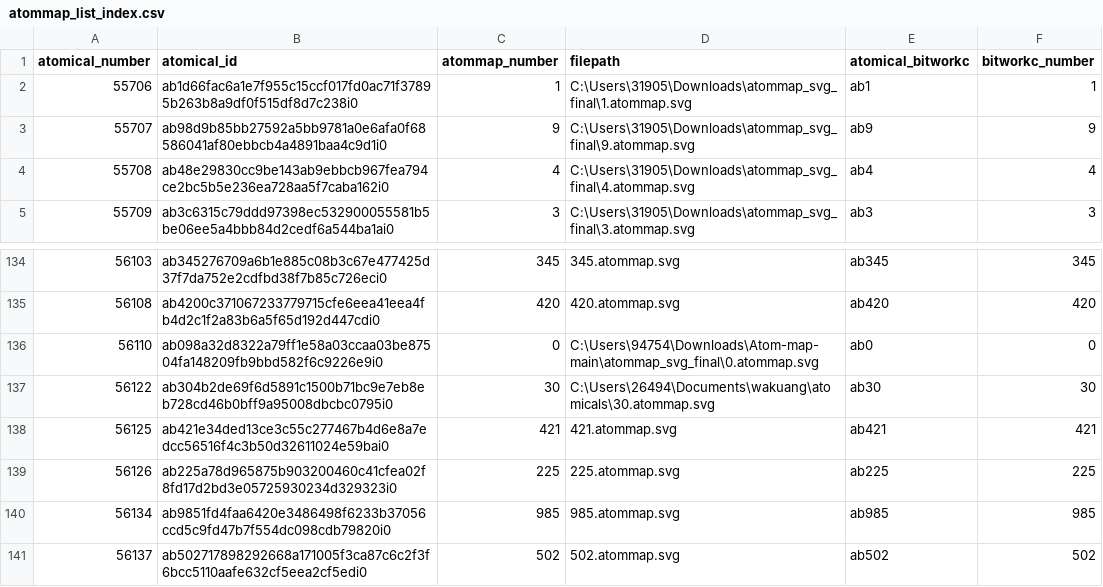
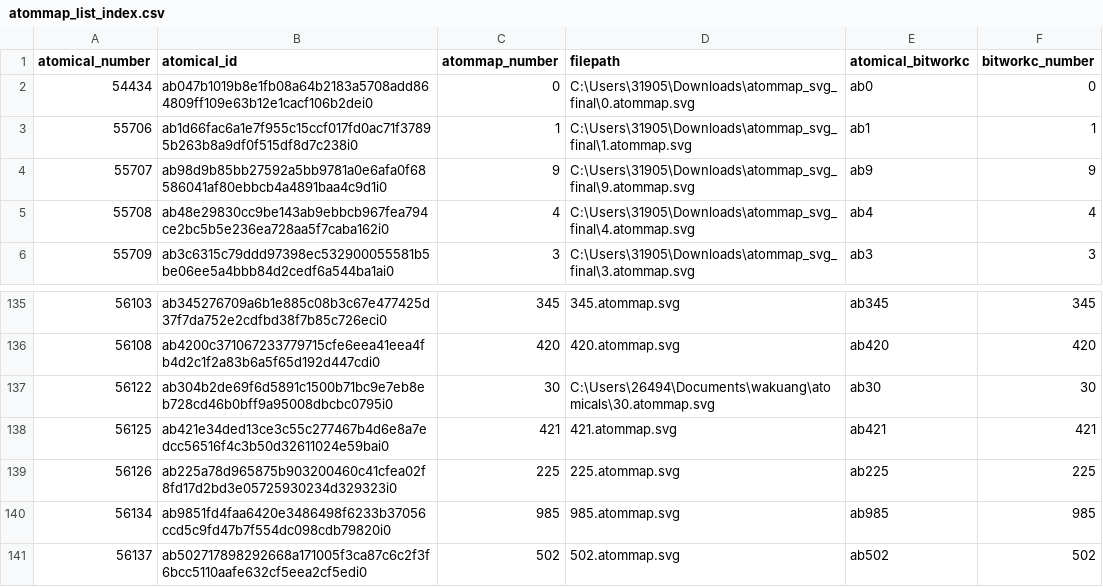
Before and after one commit to raymondwang0225/atommap_index, a CSV file: atommap_list_index.csv, drawn as a sheet; only a part is shown, gaps mark what is left out.

Commit message:
Update atommap_list_index.csv

```diff
--- a/atommap_list_index.csv
+++ b/atommap_list_index.csv
@@ -1,2 +1,3 @@
 atomical_number,atomical_id,atommap_number,filepath,atomical_bitworkc,bitworkc_number
+54434,ab047b1019b8e1fb08a64b2183a5708add864809ff109e63b12e1cacf106b2dei0,0,C:\Users\31905\Downloads\atommap_svg_final\0.atommap.svg,ab0,0
 55706,ab1d66fac6a1e7f955c15ccf017fd0ac71f37895b263b8a9df0f515df8d7c238i0,1,C:\Users\31905\Downloads\atommap_svg_final\1.atommap.svg,ab1,1
@@ -135,3 +136,2 @@ atomical_number,atomical_id,atommap_number,filepath,atomical_bitworkc,bitworkc_n
 56108,ab4200c371067233779715cfe6eea41eea4fb4d2c1f2a83b6a5f65d192d447cdi0,420,420.atommap.svg,ab420,420
-56110,ab098a32d8322a79ff1e58a03ccaa03be87504fa148209fb9bbd582f6c9226e9i0,0,C:\Users\94754\Downloads\Atom-map-main\atommap_svg_final\0.atommap.svg,ab0,0
 56122,ab304b2de69f6d5891c1500b71bc9e7eb8eb728cd46b0bff9a95008dbcbc0795i0,30,C:\Users\26494\Documents\wakuang\atomicals\30.atommap.svg,ab30,30
```
